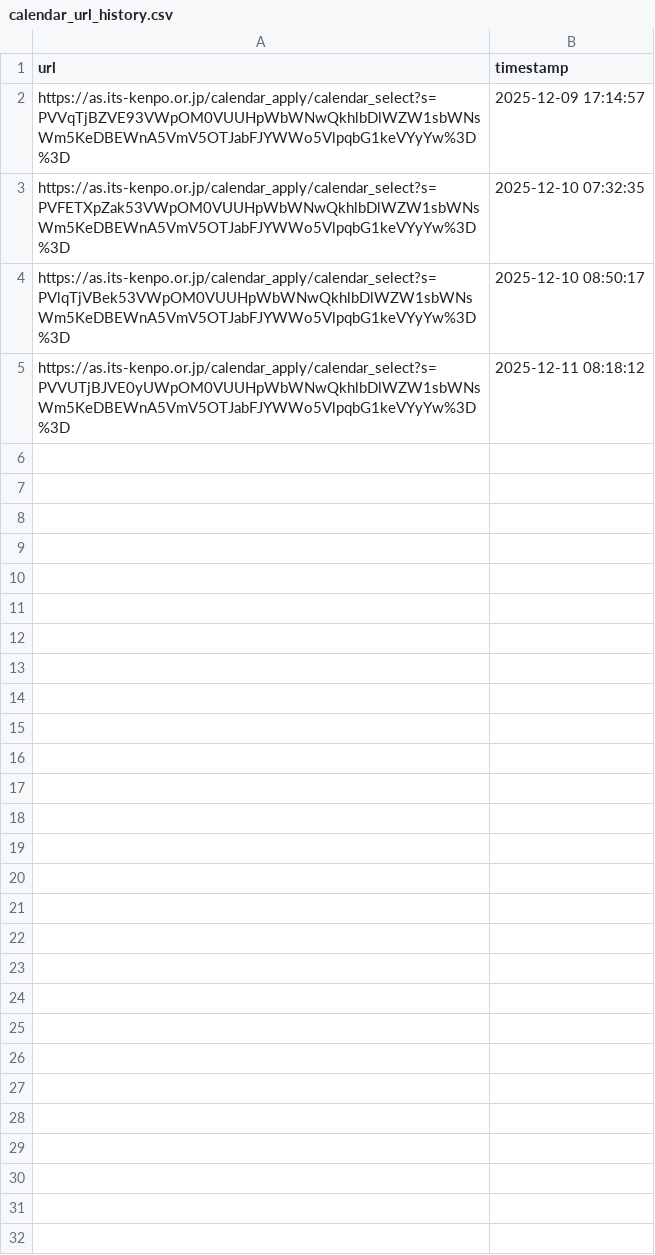
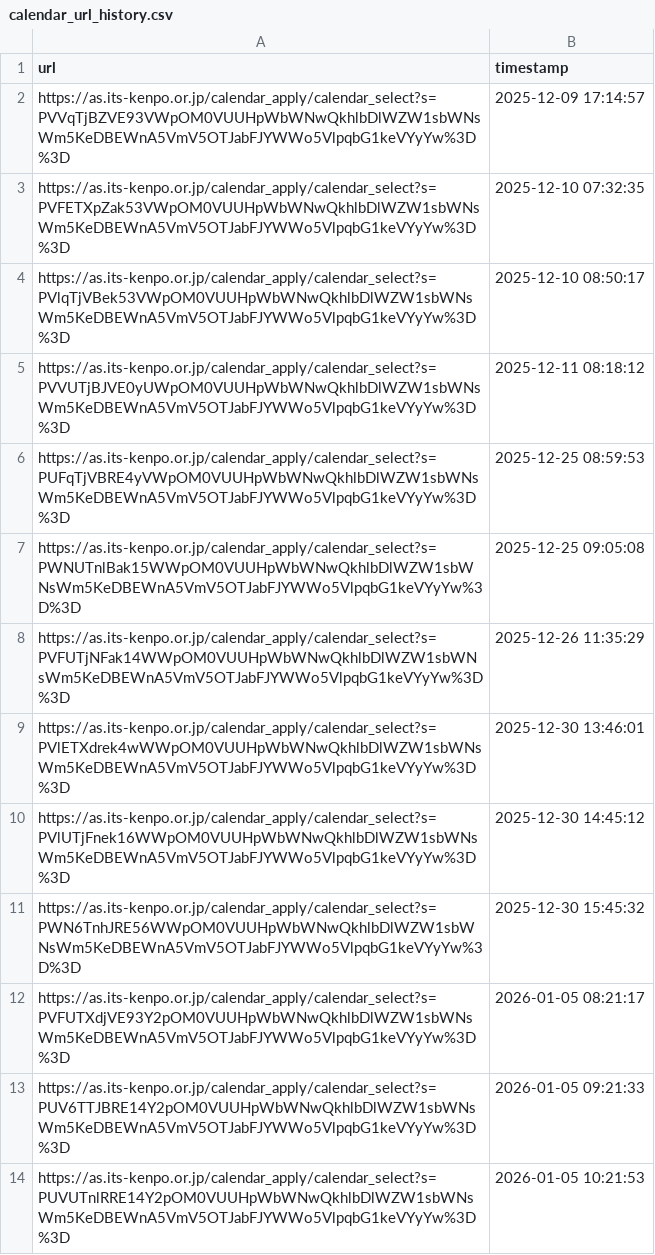
Before and after one commit to huangwaylon/its, a CSV file: calendar_url_history.csv, drawn as a sheet.

```diff
--- a/calendar_url_history.csv
+++ b/calendar_url_history.csv
@@ -5 +5,10 @@ https://as.its-kenpo.or.jp/calendar_apply/calendar_select?s=PVlqTjVBek53VWpOM0VU
 https://as.its-kenpo.or.jp/calendar_apply/calendar_select?s=PVVUTjBJVE0yUWpOM0VUUHpWbWNwQkhlbDlWZW1sbWNsWm5KeDBEWnA5VmV5OTJabFJYWWo5VlpqbG1keVYyYw%3D%3D,2025-12-11 08:18:12
+https://as.its-kenpo.or.jp/calendar_apply/calendar_select?s=PUFqTjVBRE4yVWpOM0VUUHpWbWNwQkhlbDlWZW1sbWNsWm5KeDBEWnA5VmV5OTJabFJYWWo5VlpqbG1keVYyYw%3D%3D,2025-12-25 08:59:53
+https://as.its-kenpo.or.jp/calendar_apply/calendar_select?s=PWNUTnlBak15WWpOM0VUUHpWbWNwQkhlbDlWZW1sbWNsWm5KeDBEWnA5VmV5OTJabFJYWWo5VlpqbG1keVYyYw%3D%3D,2025-12-25 09:05:08
+https://as.its-kenpo.or.jp/calendar_apply/calendar_select?s=PVFUTjNFak14WWpOM0VUUHpWbWNwQkhlbDlWZW1sbWNsWm5KeDBEWnA5VmV5OTJabFJYWWo5VlpqbG1keVYyYw%3D%3D,2025-12-26 11:35:29
+https://as.its-kenpo.or.jp/calendar_apply/calendar_select?s=PVlETXdrek4wWWpOM0VUUHpWbWNwQkhlbDlWZW1sbWNsWm5KeDBEWnA5VmV5OTJabFJYWWo5VlpqbG1keVYyYw%3D%3D,2025-12-30 13:46:01
+https://as.its-kenpo.or.jp/calendar_apply/calendar_select?s=PVlUTjFnek16WWpOM0VUUHpWbWNwQkhlbDlWZW1sbWNsWm5KeDBEWnA5VmV5OTJabFJYWWo5VlpqbG1keVYyYw%3D%3D,2025-12-30 14:45:12
+https://as.its-kenpo.or.jp/calendar_apply/calendar_select?s=PWN6TnhJRE56WWpOM0VUUHpWbWNwQkhlbDlWZW1sbWNsWm5KeDBEWnA5VmV5OTJabFJYWWo5VlpqbG1keVYyYw%3D%3D,2025-12-30 15:45:32
+https://as.its-kenpo.or.jp/calendar_apply/calendar_select?s=PVFUTXdjVE93Y2pOM0VUUHpWbWNwQkhlbDlWZW1sbWNsWm5KeDBEWnA5VmV5OTJabFJYWWo5VlpqbG1keVYyYw%3D%3D,2026-01-05 08:21:17
+https://as.its-kenpo.or.jp/calendar_apply/calendar_select?s=PUV6TTJBRE14Y2pOM0VUUHpWbWNwQkhlbDlWZW1sbWNsWm5KeDBEWnA5VmV5OTJabFJYWWo5VlpqbG1keVYyYw%3D%3D,2026-01-05 09:21:33
+https://as.its-kenpo.or.jp/calendar_apply/calendar_select?s=PUVUTnlRRE14Y2pOM0VUUHpWbWNwQkhlbDlWZW1sbWNsWm5KeDBEWnA5VmV5OTJabFJYWWo5VlpqbG1keVYyYw%3D%3D,2026-01-05 10:21:53
```
Also changed, not shown: 2 other files.
